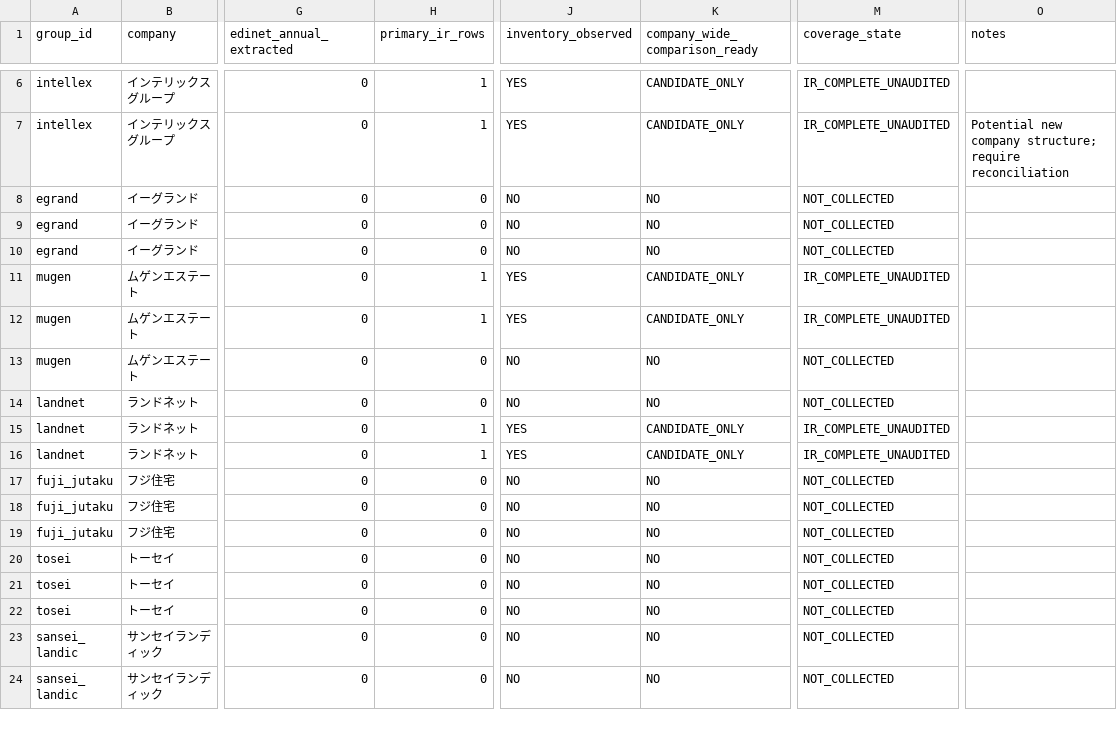
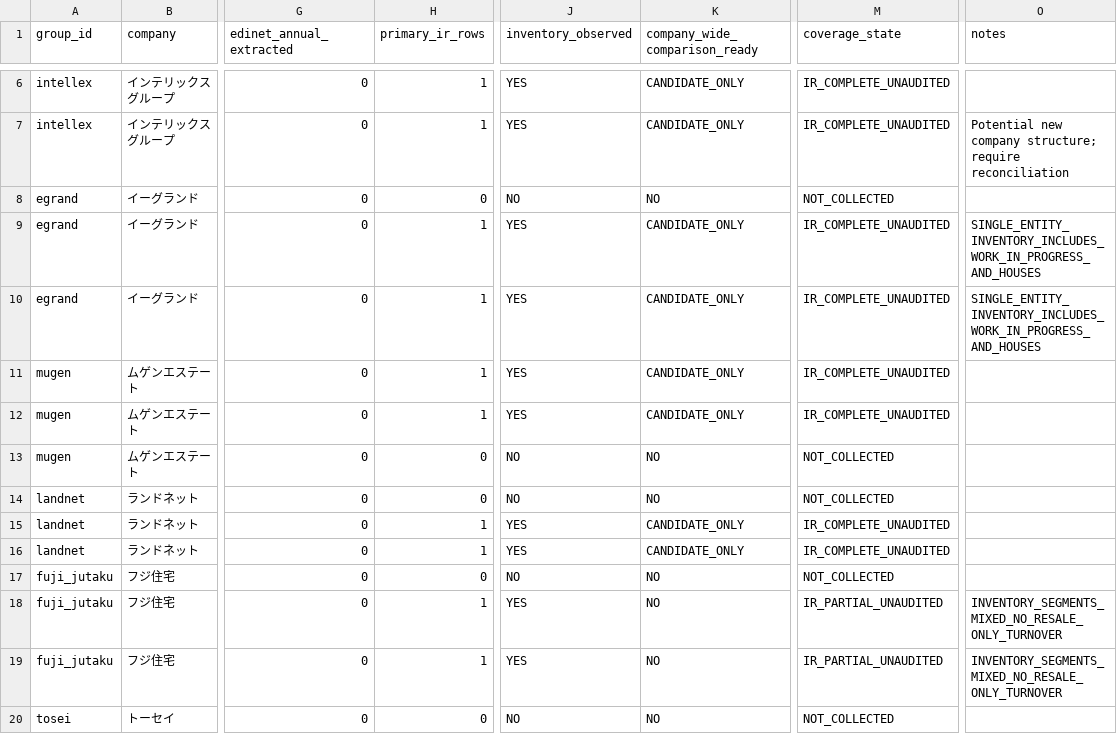
Before and after one commit to kawazoets/Japan-Real-Estate-Exit-Risk, a CSV file: data/processed/coverage_15_groups.csv, drawn as a sheet; only a part is shown, gaps mark what is left out; the shorter side is filled out with more unchanged rows; the diff names each change by its address in the sheet, - before the commit and + after, or states it on an @@ line.

Commit message:
Reflect new Egrand and Fuji Housing primary statements across fixed 15-group cohort

```diff
--- a/data/processed/coverage_15_groups.csv
+++ b/data/processed/coverage_15_groups.csv
-H9:H10 (primary_ir_rows): 0
+H9:H10 (primary_ir_rows): 1
-J9:J10 (inventory_observed): NO
+J9:J10 (inventory_observed): YES
-K9:K10 (company_wide_comparison_ready): NO
+K9:K10 (company_wide_comparison_ready): CANDIDATE_ONLY
-M9:M10 (coverage_state): NOT_COLLECTED
+M9:M10 (coverage_state): IR_COMPLETE_UNAUDITED
-O9:O10 (notes): (empty)
+O9:O10 (notes): SINGLE_ENTITY_INVENTORY_INCLUDES_WORK_IN_PROGRESS_AND_HOUSES
-H18:H19 (primary_ir_rows): 0
+H18:H19 (primary_ir_rows): 1
-J18:J19 (inventory_observed): NO
+J18:J19 (inventory_observed): YES
-M18:M19 (coverage_state): NOT_COLLECTED
+M18:M19 (coverage_state): IR_PARTIAL_UNAUDITED
-O18:O19 (notes): (empty)
+O18:O19 (notes): INVENTORY_SEGMENTS_MIXED_NO_RESALE_ONLY_TURNOVER
```
